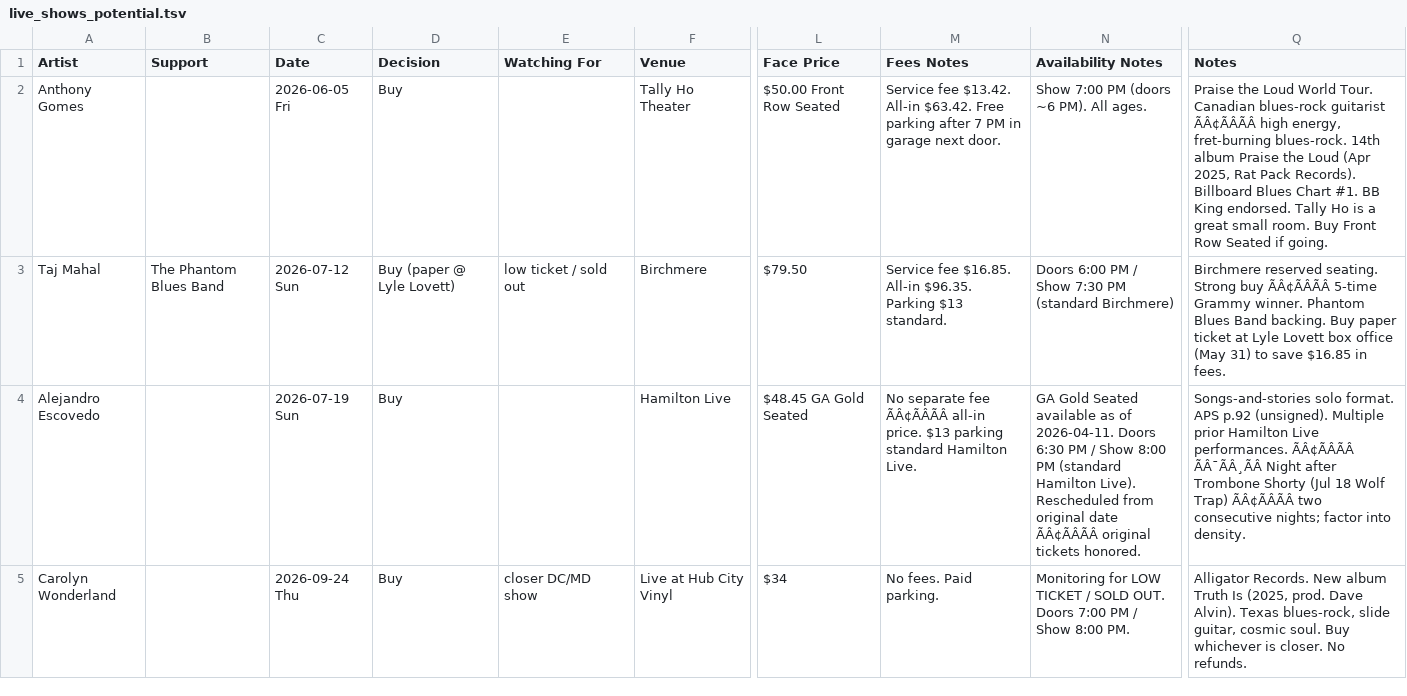
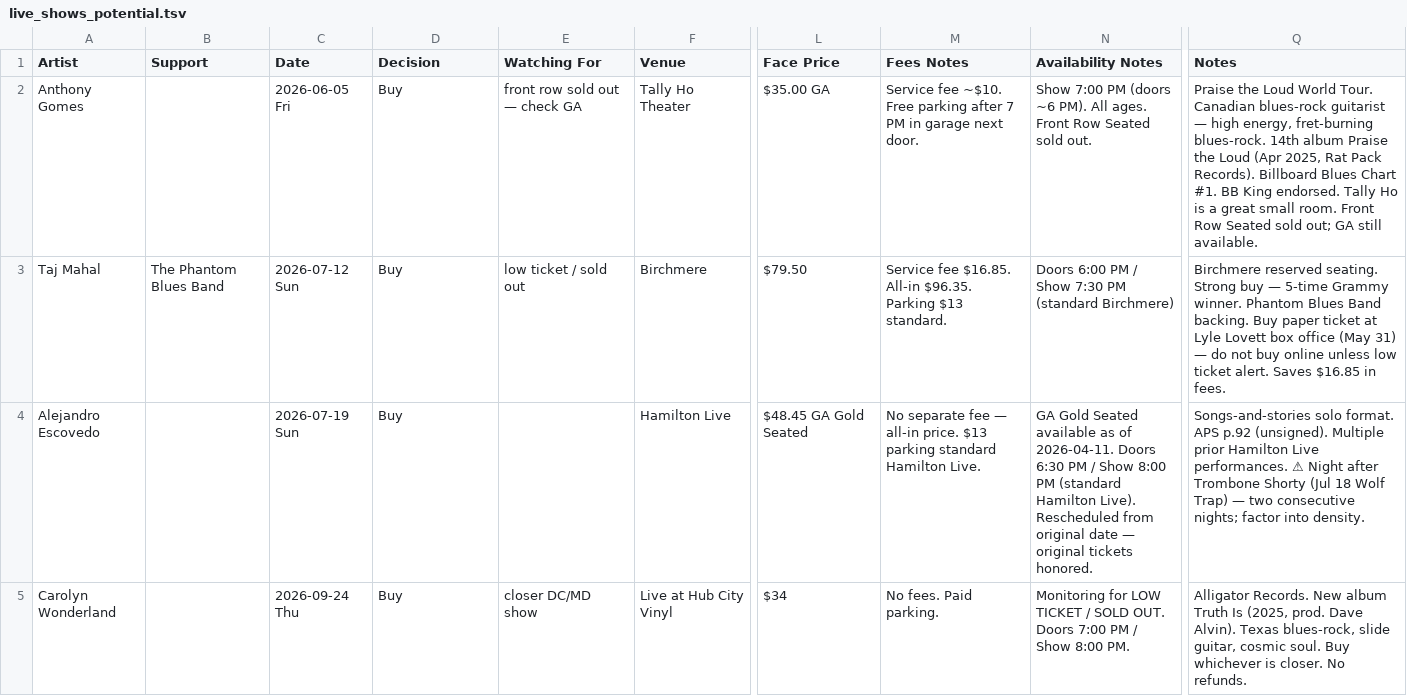
Before and after one commit to dan2bit/songs-for-my-funeral, a TSV file: live-shows/live_shows_potential.tsv, drawn as a sheet; only a part is shown, gaps mark what is left out; the diff covers the shown part only; the diff names each change by its address in the sheet, - before the commit and + after, or states it on an @@ line.

Commit message:
Update live_shows_potential.tsv

```diff
--- a/live-shows/live_shows_potential.tsv
+++ b/live-shows/live_shows_potential.tsv
-E2 (Watching For): (empty)
+E2 (Watching For): front row sold out — check GA
-L2 (Face Price): $50.00 Front Row Seated
+L2 (Face Price): $35.00 GA
-M2 (Fees Notes): Service fee $13.42. All-in $63.42. Free parking…
+M2 (Fees Notes): Service fee ~$10. Free parking…
-N2 (Availability Notes): …All ages.
+N2 (Availability Notes): …All ages. Front Row Seated sold out.
-Q2 (Notes): …blues-rock guitarist ÃÂ¢ÃÂÃÂ high energy, fret-burning blues-rock. 14th album Praise the Loud (Apr 2025, Rat Pack Records). Billboard Blues Chart #1. BB King endorsed. Tally Ho is a great small room. Buy Front Row Seated if going.
+Q2 (Notes): …blues-rock guitarist — high energy, fret-burning blues-rock. 14th album Praise the Loud (Apr 2025, Rat Pack Records). Billboard Blues Chart #1. BB King endorsed. Tally Ho is a great small room. Front Row Seated sold out; GA still available.
-D3 (Decision): Buy (paper @ Lyle Lovett)
+D3 (Decision): Buy
-Q3 (Notes): …Strong buy ÃÂ¢ÃÂÃÂ 5-time Grammy winner. Phantom Blues Band backing. Buy paper ticket at Lyle Lovett box office (May 31) to save $16.85 in…
+Q3 (Notes): …Strong buy — 5-time Grammy winner. Phantom Blues Band backing. Buy paper ticket at Lyle Lovett box office (May 31) — do not buy online unless low ticket alert. Saves $16.85 in…
-M4 (Fees Notes): …separate fee ÃÂ¢ÃÂÃÂ all-in price.…
+M4 (Fees Notes): …separate fee — all-in price.…
-N4 (Availability Notes): …original date ÃÂ¢ÃÂÃÂ original tickets…
+N4 (Availability Notes): …original date — original tickets…
-Q4 (Notes): …Live performances. ÃÂ¢ÃÂÃÂ ÃÂ¯ÃÂ¸ÃÂ Night after Trombone Shorty (Jul 18 Wolf Trap) ÃÂ¢ÃÂÃÂ two consecutive…
+Q4 (Notes): …Live performances. ⚠ Night after Trombone Shorty (Jul 18 Wolf Trap) — two consecutive…
```
Also changed, not shown: 29 edited cells elsewhere in this file.
